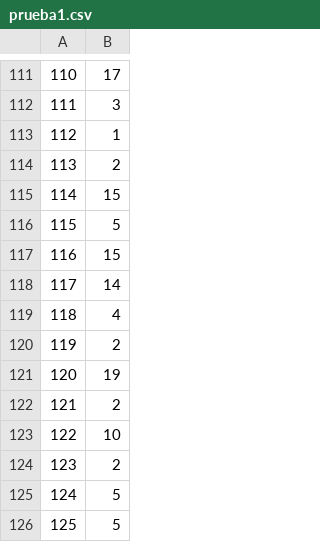
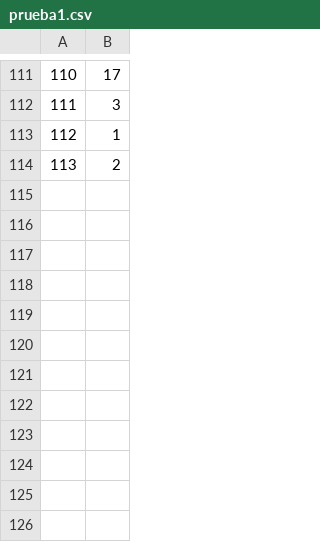
Before and after one commit to RodrigoLM1618/RodrigoLM1618, a CSV file: prueba1.csv, drawn as a sheet; only a part is shown, gaps mark what is left out; the diff names each change by its address in the sheet, - before the commit and + after, or states it on an @@ line.

Commit message:
Update prueba1.csv

```diff
--- a/prueba1.csv
+++ b/prueba1.csv
-row 115: 114 | 15
-row 116: 115 | 5
-row 117: 116 | 15
-row 118: 117 | 14
-row 119: 118 | 4
-row 120: 119 | 2
-row 121: 120 | 19
-row 122: 121 | 2
-row 123: 122 | 10
-row 124: 123 | 2
-row 125: 124 | 5
-row 126: 125 | 5
```
